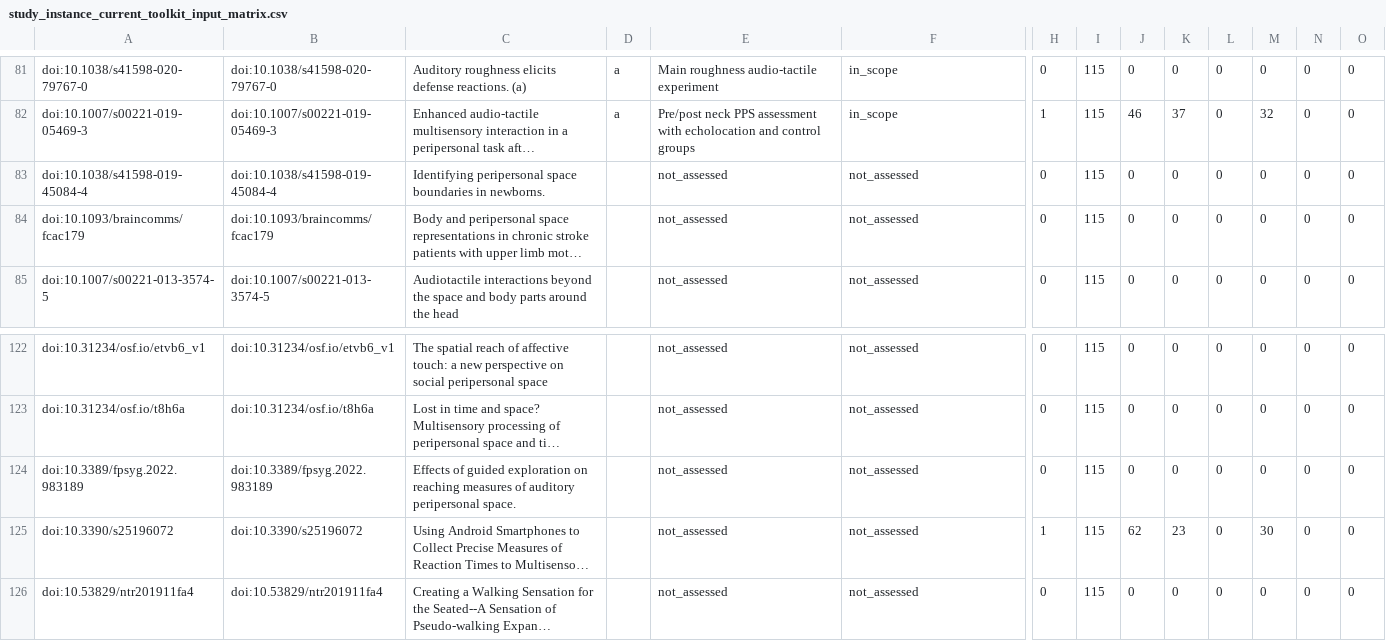
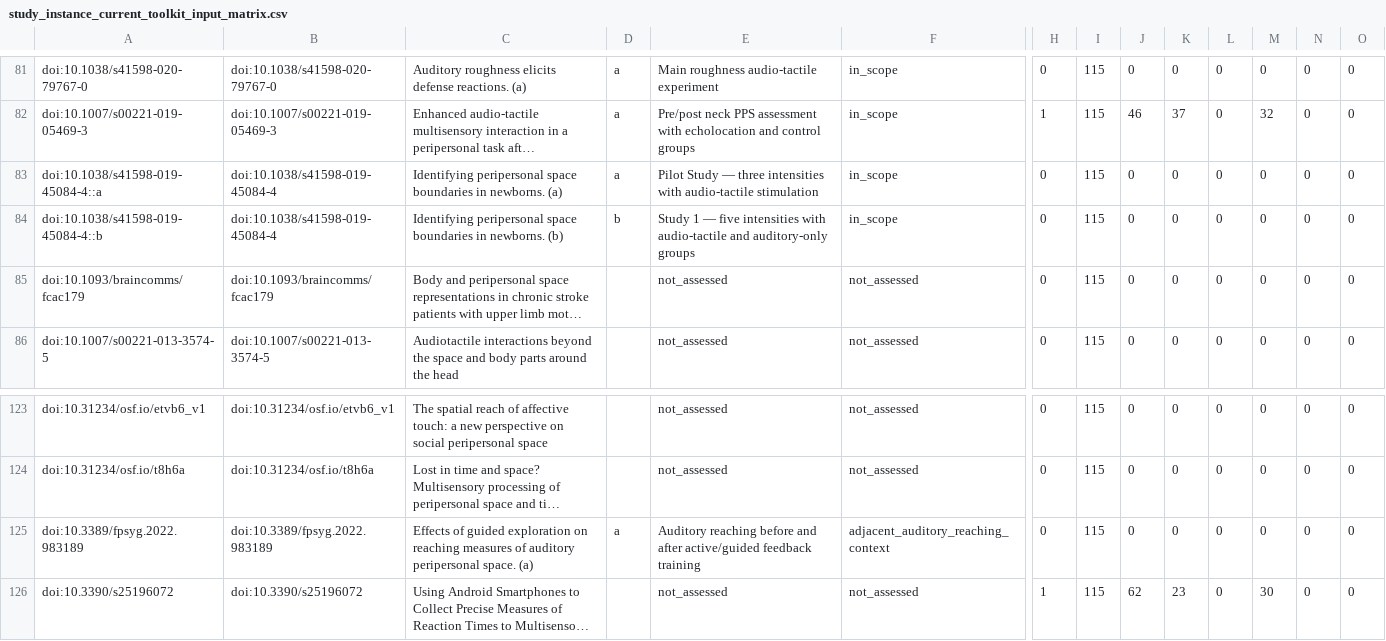
Before and after one commit to GeorgeFejer91/pps-kit, a CSV file: For-AI/research/literature/audiotactile-paper-metadata-audit/publication-parameter-matrix/study_instance_current_toolkit_input_matrix.csv, drawn as a sheet; only a part is shown, gaps mark what is left out; the shorter side is filled out with more unchanged rows; long unchanged cells end in …; addresses are those after the commit; rows hold the shown columns only; the diff names each change by its address in the sheet, - before the commit and + after, or states it on an @@ line.

```diff
--- a/For-AI/research/literature/audiotactile-paper-metadata-audit/publication-parameter-matrix/study_instance_current_toolkit_input_matrix.csv
+++ b/For-AI/research/literature/audiotactile-paper-metadata-audit/publication-parameter-matrix/study_instance_current_toolkit_input_matrix.csv
-A83: doi:10.1038/s41598-019-45084-4
+A83: doi:10.1038/s41598-019-45084-4::a
-C83: …in newborns.
+C83: …in newborns. (a)
-D83: (empty)
+D83: a
-E83: not_assessed
+E83: Pilot Study — three intensities with audio-tactile stimulation
-F83: not_assessed
+F83: in_scope
+row 84: doi:10.1038/s41598-019-45084-4::b | doi:10.1038/s41598-019-45084-4 | Identifying peripersonal space boundaries in newborns. (b) | b | Study 1 — five intensities with audio-tactile and auditory-only groups | in_scope | 0 | 115 | 0 | 0 | 0 | 0 | 0 | 0
-C125: …peripersonal space.
+C125: …peripersonal space. (a)
-D125: (empty)
+D125: a
-E125: not_assessed
+E125: Auditory reaching before and after active/guided feedback training
-F125: not_assessed
+F125: adjacent_auditory_reaching_context
```
Also changed, not shown: For-AI/research/literature/audiotactile-paper-metadata-audit/publication-parameter-matrix/parsimonious_contract_review_queue.csv, For-AI/research/literature/audiotactile-paper-metadata-audit/publication-parameter-matrix/study_instance_current_input_review_matrix.csv, 27 other files.
